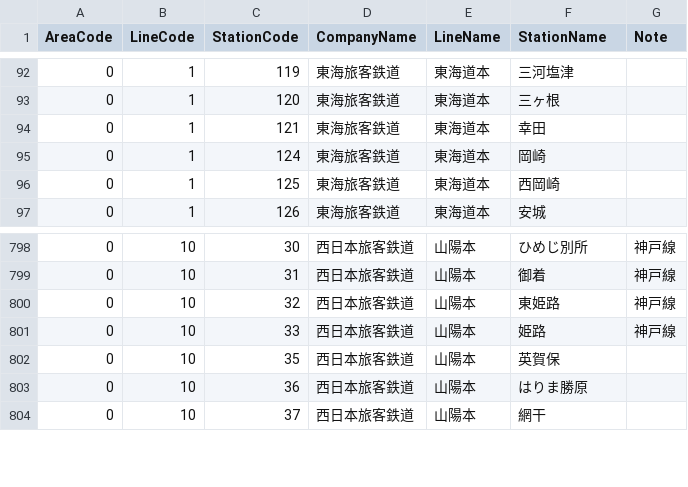
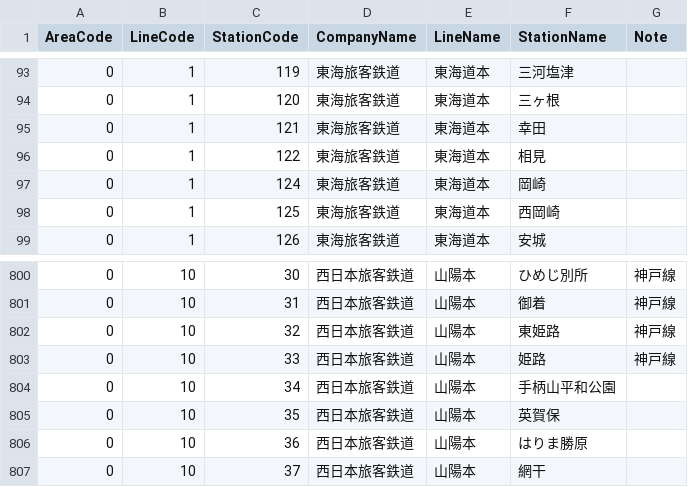
Before and after one commit to kuwayamamasayuki/ICCardManager, a CSV file: ICCardManager/docs/線区駅順コード/StationCode.csv, drawn as a sheet; only a part is shown, gaps mark what is left out; the diff covers the shown part only; the diff names each change by its address in the sheet, - before the commit and + after, or states it on an @@ line.

```diff
--- a/ICCardManager/docs/線区駅順コード/StationCode.csv
+++ b/ICCardManager/docs/線区駅順コード/StationCode.csv
+row 96: 0 | 1 | 122 | 東海旅客鉄道 | 東海道本 | 相見
+row 804: 0 | 10 | 34 | 西日本旅客鉄道 | 山陽本 | 手柄山平和公園
```
Also changed, not shown: 4 added rows and 18 edited cells elsewhere in this file, ICCardManager/src/ICCardManager/Resources/StationCode.csv, 4 other files.
